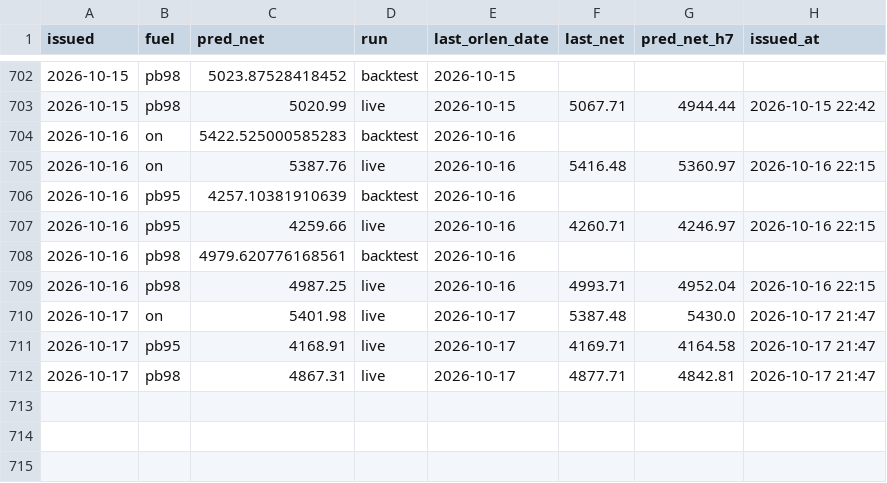
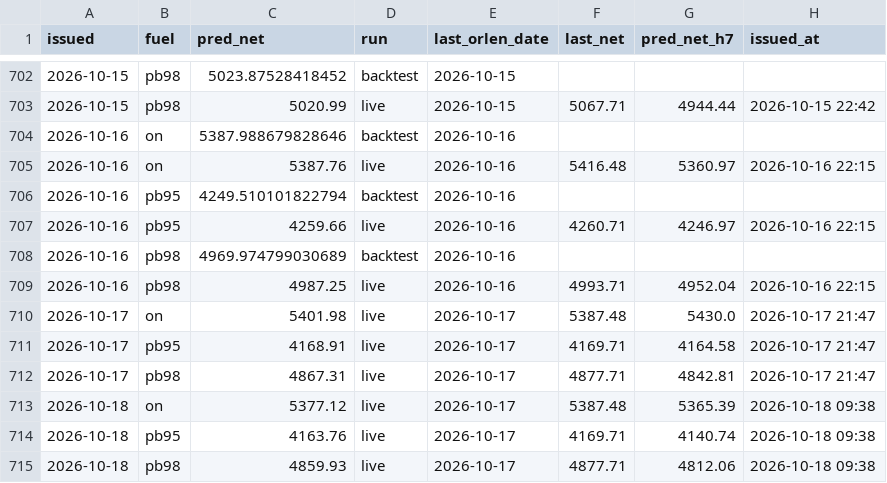
Before and after one commit to bartek-filipiuk/oil-predict, a CSV file: data/predictions.csv, drawn as a sheet; only a part is shown, gaps mark what is left out.

```diff
--- a/data/predictions.csv
+++ b/data/predictions.csv
@@ -703,7 +703,7 @@ issued,fuel,pred_net,run,last_orlen_date,last_net,pred_net_h7,issued_at
 2026-10-15,pb98,5020.99,live,2026-10-15,5067.71,4944.44,2026-10-15 22:42
-2026-10-16,on,5422.525000585283,backtest,2026-10-16,,,
+2026-10-16,on,5387.988679828646,backtest,2026-10-16,,,
 2026-10-16,on,5387.76,live,2026-10-16,5416.48,5360.97,2026-10-16 22:15
-2026-10-16,pb95,4257.10381910639,backtest,2026-10-16,,,
+2026-10-16,pb95,4249.510101822794,backtest,2026-10-16,,,
 2026-10-16,pb95,4259.66,live,2026-10-16,4260.71,4246.97,2026-10-16 22:15
-2026-10-16,pb98,4979.620776168561,backtest,2026-10-16,,,
+2026-10-16,pb98,4969.974799030689,backtest,2026-10-16,,,
 2026-10-16,pb98,4987.25,live,2026-10-16,4993.71,4952.04,2026-10-16 22:15
@@ -712 +712,4 @@ issued,fuel,pred_net,run,last_orlen_date,last_net,pred_net_h7,issued_at
 2026-10-17,pb98,4867.31,live,2026-10-17,4877.71,4842.81,2026-10-17 21:47
+2026-10-18,on,5377.12,live,2026-10-17,5387.48,5365.39,2026-10-18 09:38
+2026-10-18,pb95,4163.76,live,2026-10-17,4169.71,4140.74,2026-10-18 09:38
+2026-10-18,pb98,4859.93,live,2026-10-17,4877.71,4812.06,2026-10-18 09:38
```
Also changed, not shown: data/backtest_2026.csv, data/ulsd.csv, 2 other files.
